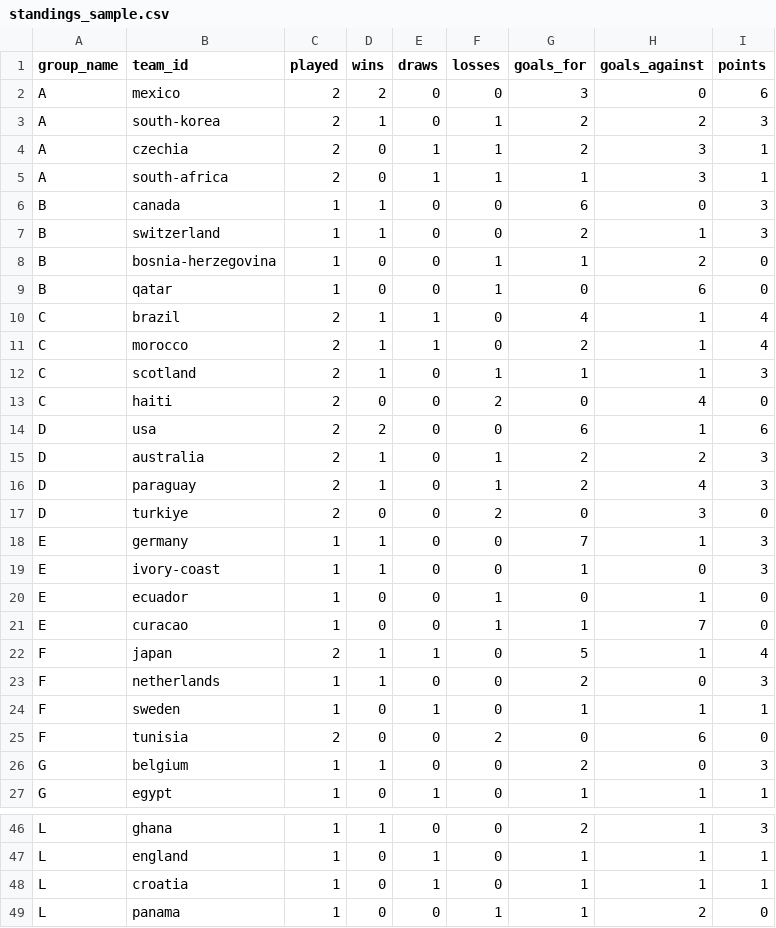
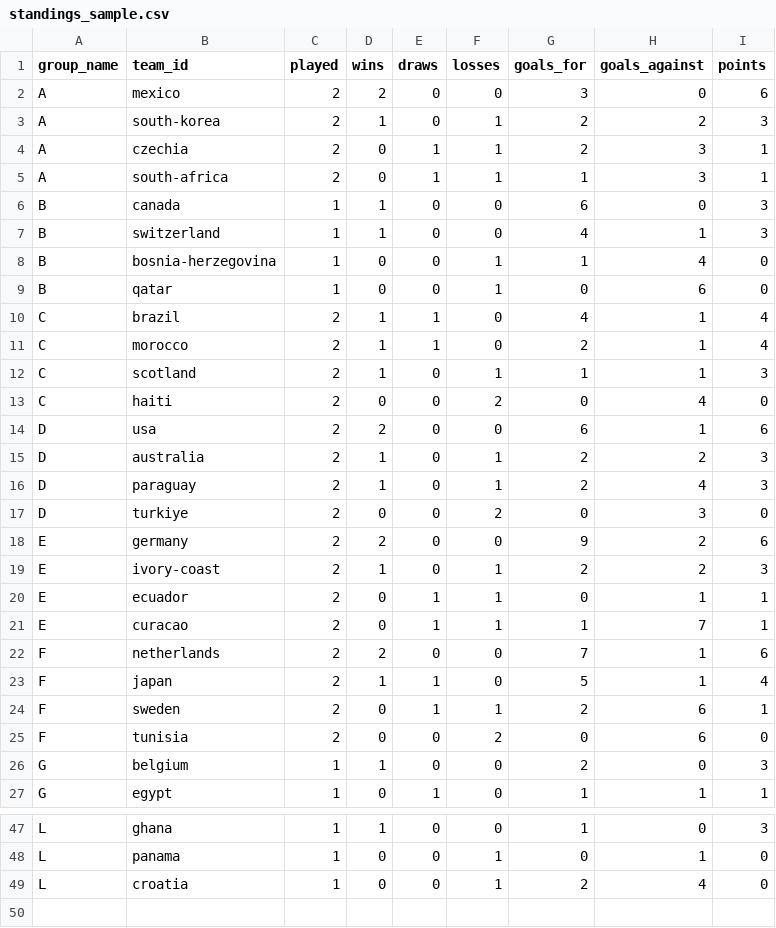
Before and after one commit to jonit-dev/worldcup-forecast-2026, a CSV file: data/raw/standings_sample.csv, drawn as a sheet; only a part is shown, gaps mark what is left out; removed rows and columns are numbered as before the commit, all else as after; the diff covers the shown part only; the diff names each change by its address in the sheet, - before the commit and + after, or states it on an @@ line.

```diff
--- a/data/raw/standings_sample.csv
+++ b/data/raw/standings_sample.csv
-G7 (goals_for): 2
+G7 (goals_for): 4
-H8 (goals_against): 2
+H8 (goals_against): 4
-C18:C21 (played): 1
+C18:C21 (played): 2
-D18 (wins): 1
+D18 (wins): 2
-G18 (goals_for): 7
+G18 (goals_for): 9
-H18 (goals_against): 1
+H18 (goals_against): 2
-I18 (points): 3
+I18 (points): 6
-F19 (losses): 0
+F19 (losses): 1
-G19 (goals_for): 1
+G19 (goals_for): 2
-H19 (goals_against): 0
+H19 (goals_against): 2
-E20:E21 (draws): 0
+E20:E21 (draws): 1
-I20:I21 (points): 0
+I20:I21 (points): 1
+row 22: F | netherlands | 2 | 2 | 0 | 0 | 7 | 1 | 6
-row 23: F | netherlands | 1 | 1 | 0 | 0 | 2 | 0 | 3
-C24 (played): 1
+C24 (played): 2
-F24 (losses): 0
+F24 (losses): 1
-G24 (goals_for): 1
+G24 (goals_for): 2
-H24 (goals_against): 1
+H24 (goals_against): 6
-G47 (goals_for): 2
+G47 (goals_for): 1
-H47 (goals_against): 1
+H47 (goals_against): 0
-row 47: L | england | 1 | 0 | 1 | 0 | 1 | 1 | 1
-row 48: L | croatia | 1 | 0 | 1 | 0 | 1 | 1 | 1
-G48 (goals_for): 1
+G48 (goals_for): 0
-H48 (goals_against): 2
+H48 (goals_against): 1
+row 49: L | croatia | 1 | 0 | 0 | 1 | 2 | 4 | 0
```
Also changed, not shown: 6 added rows, 5 removed rows and 20 edited cells elsewhere in this file, data/raw/current_matches_sample.csv, data/raw/historical_results_sample.csv, 5 other files.
